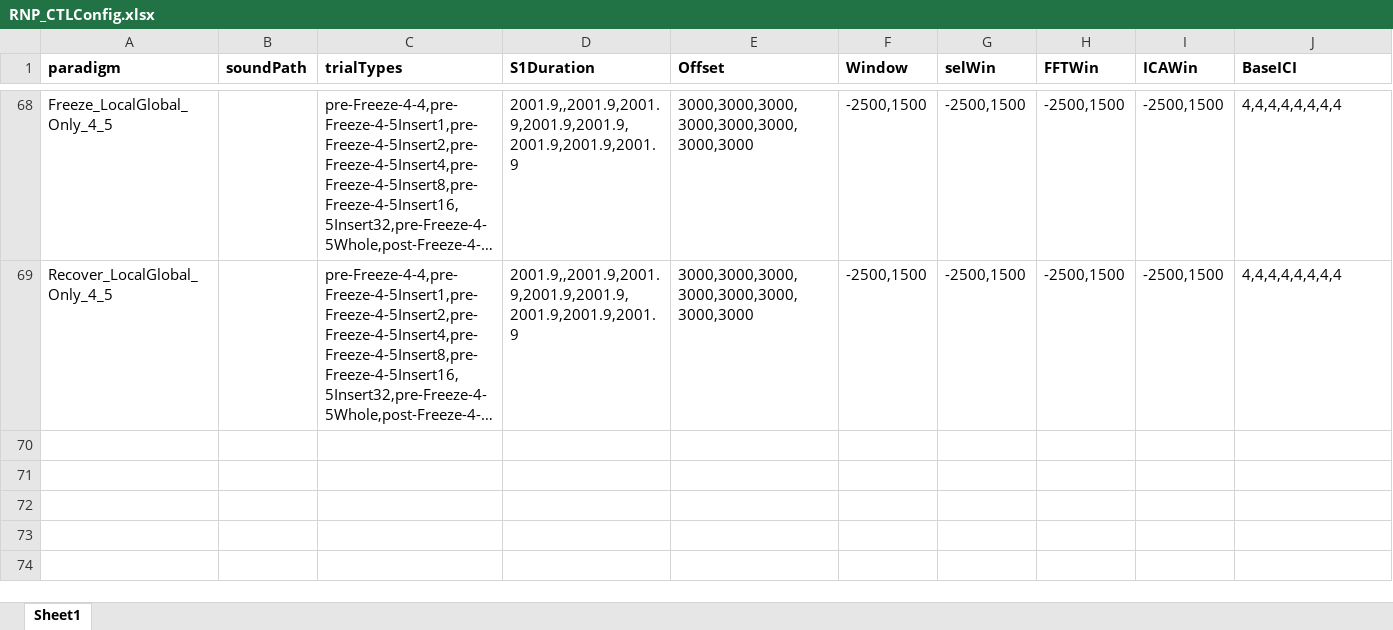
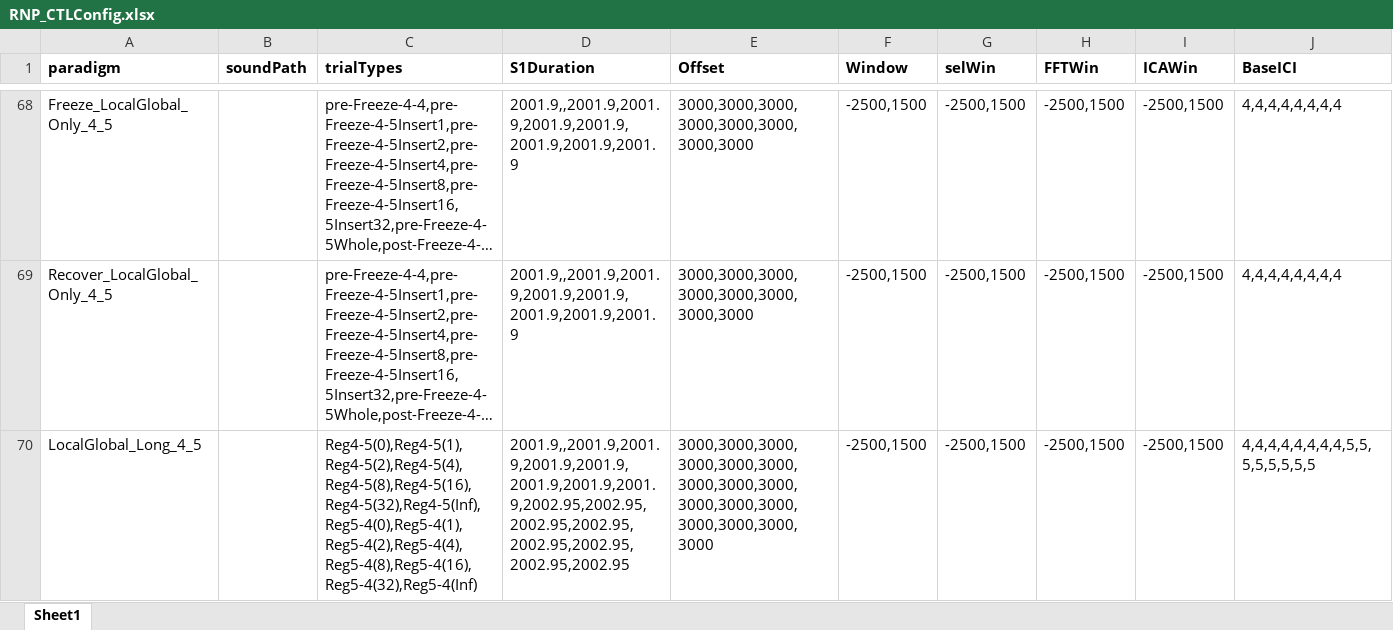
Before and after one commit to springZJU/MultiChannelProcess, an Excel workbook: config/RNP_CTLConfig.xlsx, sheet Sheet1, drawn as a sheet; only a part is shown, gaps mark what is left out; long unchanged cells end in …; values as stored, in another font and other column widths than the file's, no borders; rows hold the shown columns only; the diff names each change by its address in the sheet, - before the commit and + after, or states it on an @@ line.

```diff
--- a/config/RNP_CTLConfig.xlsx (sheet Sheet1)
+++ b/config/RNP_CTLConfig.xlsx (sheet Sheet1)
+row 70: LocalGlobal_Long_4_5 |  | Reg4-5(0),Reg4-5(1),Reg4-5(2),Reg4-5(4),Reg4-5(8),Reg4-5(16),Reg4-5(32),Reg4-5(Inf),Reg5-4(0),Reg5-4(1),Reg5-4(2),Reg5-4(4),Reg5-4(8),Reg5-4(16),Reg5-4(32),Reg5-4(Inf) | 2001.9,,2001.9,2001.9,2001.9,2001.9,2001.9,2001.9,2001.9,2002.95,2002.95,2002.95,2002.95,2002.95,2002.95,2002.95,2002.95 | 3000,3000,3000,3000,3000,3000,3000,3000,3000,3000,3000,3000,3000,3000,3000,3000 | -2500,1500 | -2500,1500 | -2500,1500 | -2500,1500 | 4,4,4,4,4,4,4,4,5,5,5,5,5,5,5,5
```
Also changed, not shown: utils/recordingExcel/SPR/SPR_RRHD_TBOffset_Recording.xlsx, 10 other files.
